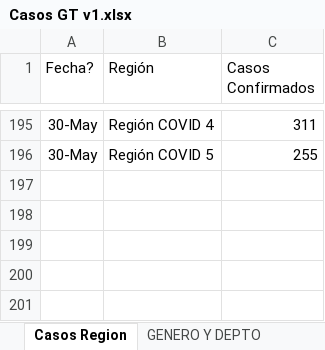
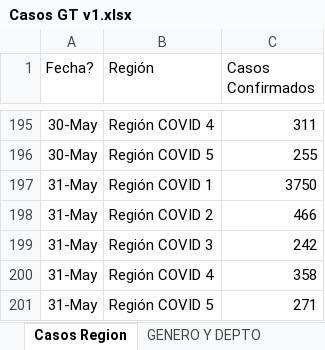
Before and after one commit to Sud-Austral/Datos_Guatemala, an Excel workbook: datacovidgt/Casos GT v1.xlsx, sheet Casos Region, drawn as a sheet; only a part is shown, gaps mark what is left out; values as stored, in another font and other column widths than the file's, no borders; table styles not drawn; the diff names each change by its address in the sheet, - before the commit and + after, or states it on an @@ line.

```diff
--- a/datacovidgt/Casos GT v1.xlsx (sheet Casos Region)
+++ b/datacovidgt/Casos GT v1.xlsx (sheet Casos Region)
+row 197: 31-May | Región COVID 1 | 3750
+row 198: 31-May | Región COVID 2 | 466
+row 199: 31-May | Región COVID 3 | 242
+row 200: 31-May | Región COVID 4 | 358
+row 201: 31-May | Región COVID 5 | 271
```
Also changed, not shown: sheet GENERO Y DEPTO, sheet Datos Nuevos, datacovidgt/Condición_Pacientes GT.xlsx, 2 other files.
